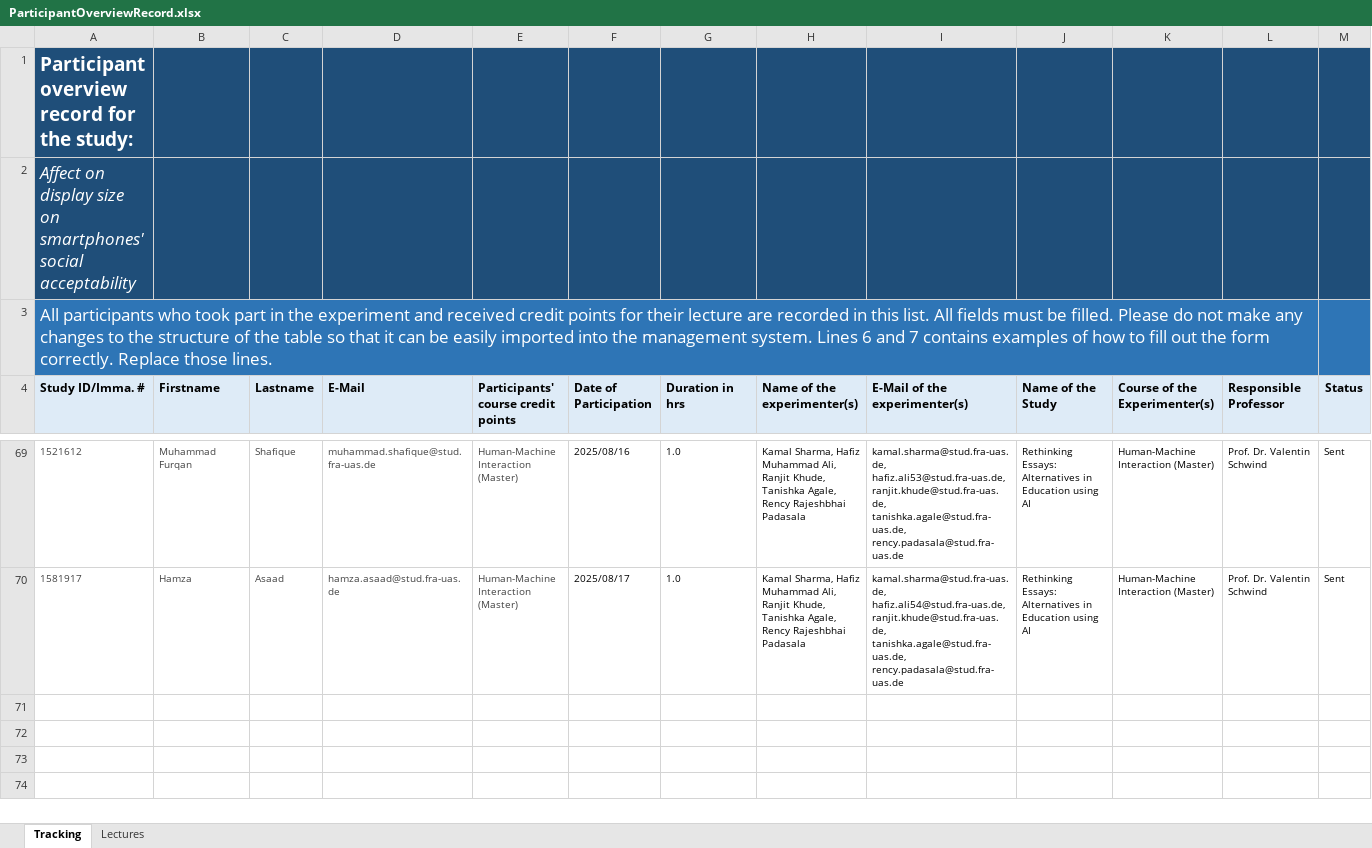
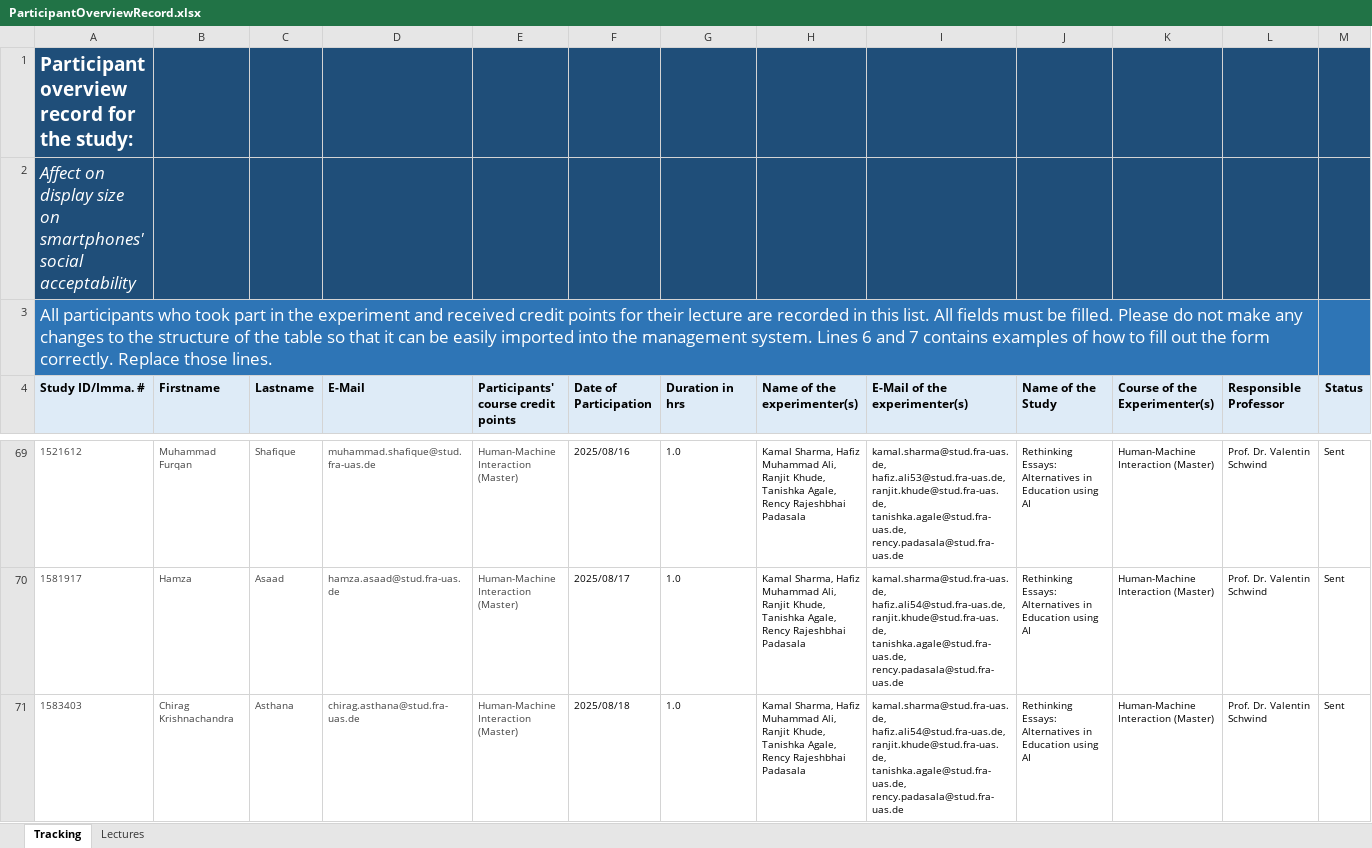
Before and after one commit to kamalbhaiii/Rethinking-Essays, an Excel workbook: ParticipantOverviewRecord.xlsx, sheet Tracking, drawn as a sheet; only a part is shown, gaps mark what is left out; values as stored, in another font and other column widths than the file's, no borders; table styles not drawn; the diff names each change by its address in the sheet, - before the commit and + after, or states it on an @@ line.

```diff
--- a/ParticipantOverviewRecord.xlsx (sheet Tracking)
+++ b/ParticipantOverviewRecord.xlsx (sheet Tracking)
+row 71: 1583403 | Chirag Krishnachandra | Asthana | chirag.asthana@stud.fra-uas.de | Human-Machine Interaction (Master) | 2025/08/18 | 1.0 | Kamal Sharma, Hafiz Muhammad Ali, Ranjit Khude, Tanishka Agale, Rency Rajeshbhai Padasala | kamal.sharma@stud.fra-uas.de, hafiz.ali54@stud.fra-uas.de, ranjit.khude@stud.fra-uas.de, tanishka.agale@stud.fra-uas.de, rency.padasala@stud.fra-uas.de | Rethinking Essays: Alternatives in Education using AI | Human-Machine Interaction (Master) | Prof. Dr. Valentin Schwind | Sent
```
Also changed, not shown: Sheet.xlsx, 33 other files.
